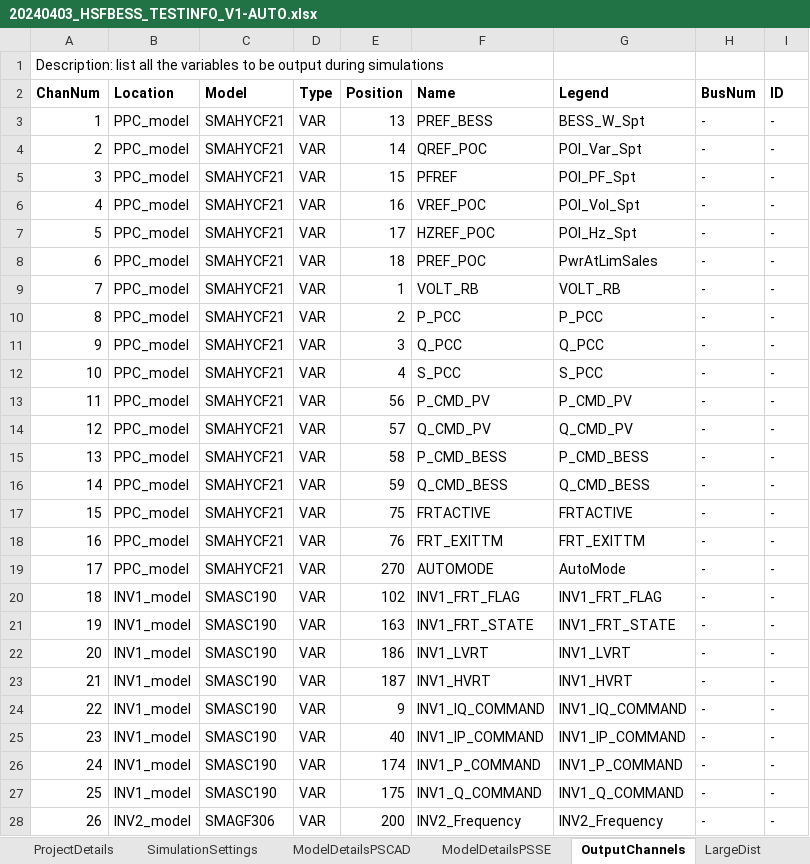
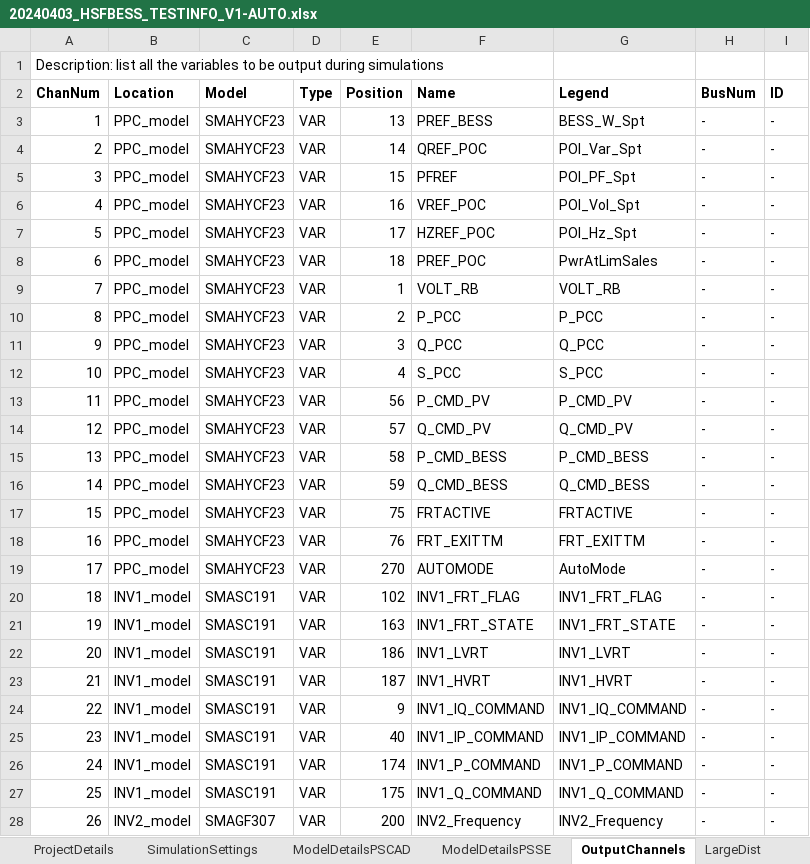
Before and after one commit to Mojtaba-jabbarii/HorshamLatest, an Excel workbook: test_scenario_definitions/20240403_HSFBESS_TESTINFO_V1-AUTO.xlsx, sheet OutputChannels, drawn as a sheet; only a part is shown; values as stored, in another font and other column widths than the file's, no borders; 1 other sheet too large or unreadable and not compared; the diff covers the shown part only; the diff names each change by its address in the sheet, - before the commit and + after, or states it on an @@ line.

```diff
--- a/test_scenario_definitions/20240403_HSFBESS_TESTINFO_V1-AUTO.xlsx (sheet OutputChannels)
+++ b/test_scenario_definitions/20240403_HSFBESS_TESTINFO_V1-AUTO.xlsx (sheet OutputChannels)
-C3:C19 (Model): SMAHYCF21
+C3:C19 (Model): SMAHYCF23
-C20:C27 (Model): SMASC190
+C20:C27 (Model): SMASC191
-C28 (Model): SMAGF306
+C28 (Model): SMAGF307
```
Also changed, not shown: 8 edited cells elsewhere in this sheet, sheet LargeDist, sheet ModelDetailsPSSE, sheet SmallDist, sheet ModelDetailsPSCAD, test_scenario_definitions/20240403_HSFBESS_TESTINFO_V1.xlsx, 37 other files.
